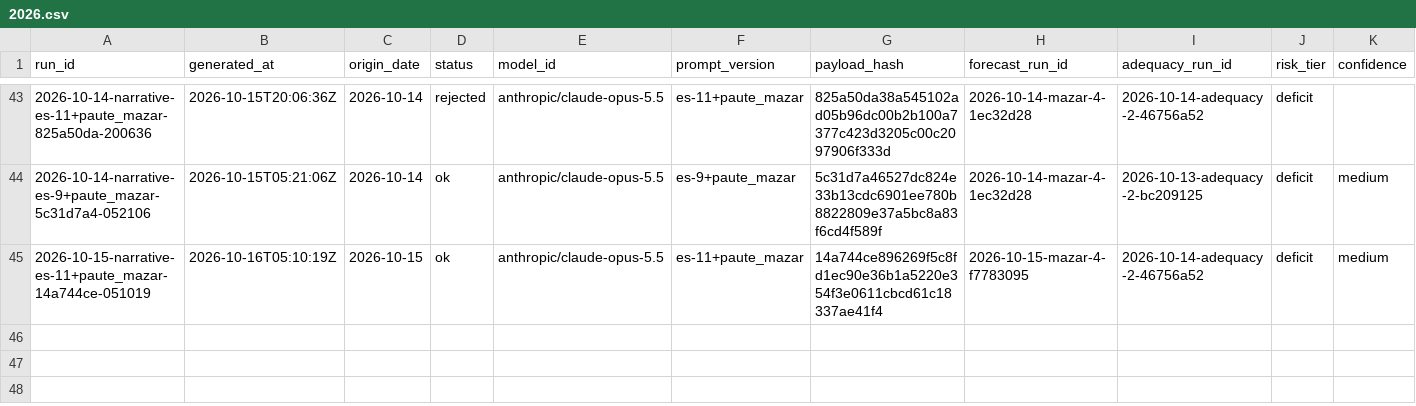
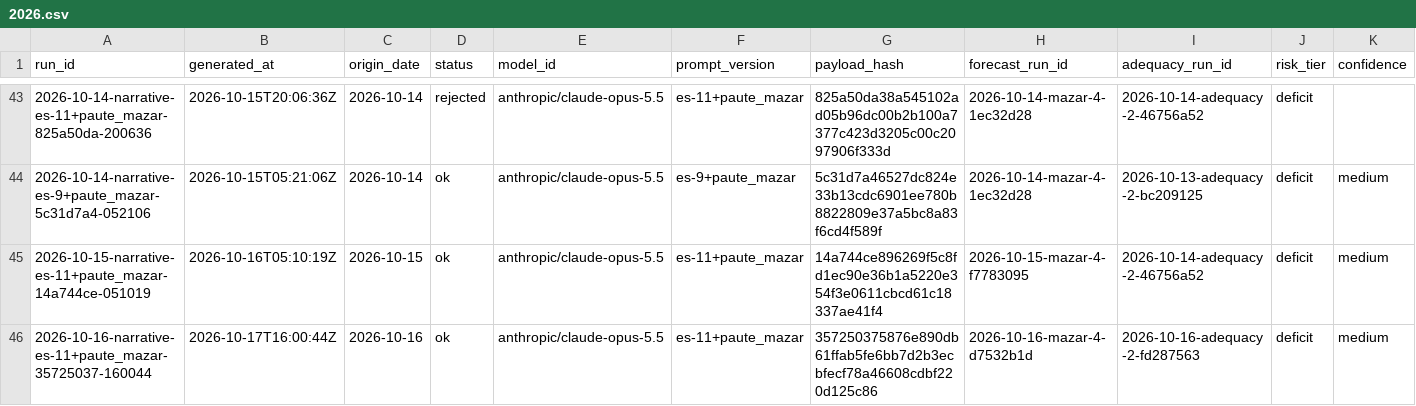
Before and after one commit to rengarcia/hydro-look, a CSV file: data/curated/narrative_snapshots/2026.csv, drawn as a sheet; only a part is shown, gaps mark what is left out; rows hold the shown columns only; the diff names each change by its address in the sheet, - before the commit and + after, or states it on an @@ line.

```diff
--- a/data/curated/narrative_snapshots/2026.csv
+++ b/data/curated/narrative_snapshots/2026.csv
+row 46: 2026-10-16-narrative-es-11+paute_mazar-35725037-160044 | 2026-10-17T16:00:44Z | 2026-10-16 | ok | anthropic/claude-opus-5.5 | es-11+paute_mazar | 357250375876e890db61ffab5fe6bb7d2b3ecbfecf78a46608cdbf220d125c86 | 2026-10-16-mazar-4-d7532b1d | 2026-10-16-adequacy-2-fd287563 | deficit | medium
```
Also changed, not shown: 1 other file.
